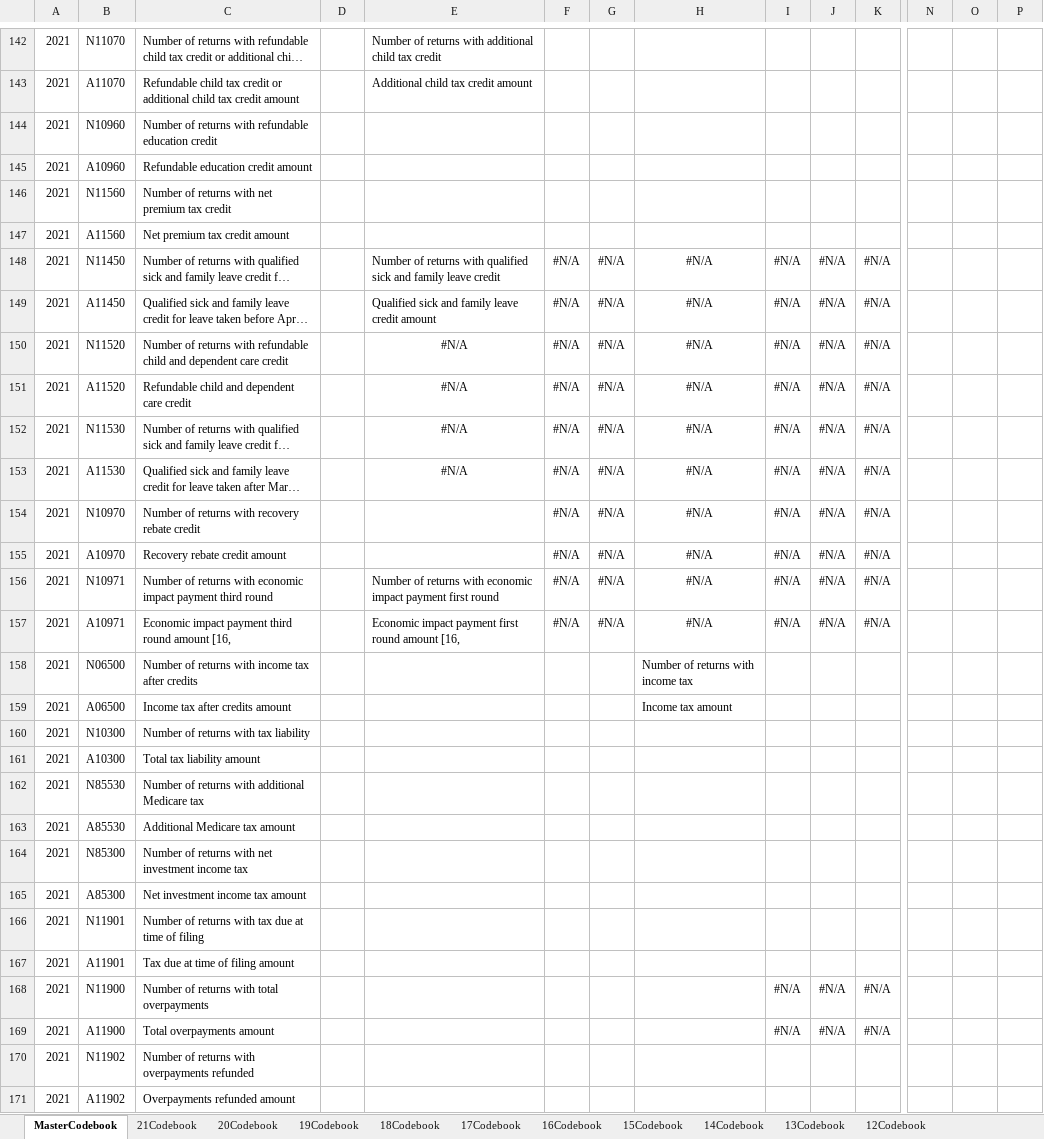
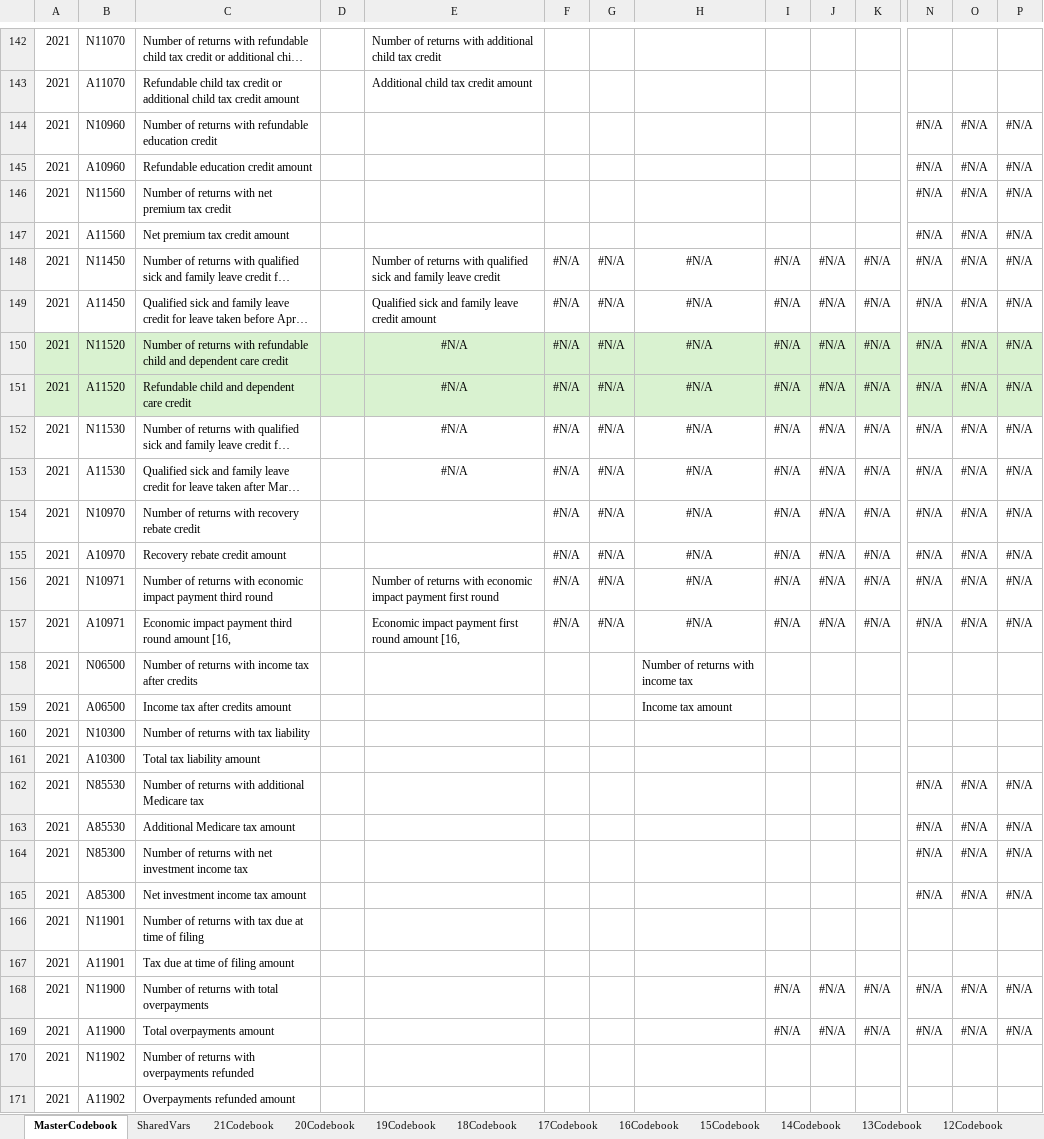
Before and after one commit to AahilNav/Predicting-Energy-Consumption-Using-IRS-1040-Data, an Excel workbook: artifacts/Codebook.xlsx, sheet MasterCodebook, drawn as a sheet; only a part is shown, gaps mark what is left out; long unchanged cells end in …; values as stored, in another font and other column widths than the file's, no borders; conditional formats not drawn; the diff covers the shown part only; the diff names each change by its address in the sheet, - before the commit and + after, or states it on an @@ line.

```diff
--- a/artifacts/Codebook.xlsx (sheet MasterCodebook)
+++ b/artifacts/Codebook.xlsx (sheet MasterCodebook)
+sheet tab: SharedVars
-N144:N157: (empty)
+N144:N157: #N/A
-O144:O157: (empty)
+O144:O157: #N/A
-P144:P157: (empty)
+P144:P157: #N/A
-A150:P151 fill: none
+A150:P151 fill: #D9F2D0
-N162:N165: (empty)
+N162:N165: #N/A
-O162:O165: (empty)
+O162:O165: #N/A
-P162:P165: (empty)
+P162:P165: #N/A
-N168:N169: (empty)
+N168:N169: #N/A
-O168:O169: (empty)
+O168:O169: #N/A
-P168:P169: (empty)
+P168:P169: #N/A
```
Also changed, not shown: 298 edited cells and cell formats elsewhere in this sheet, other sheet tabs, formulas that keep their value, 40 other files.
